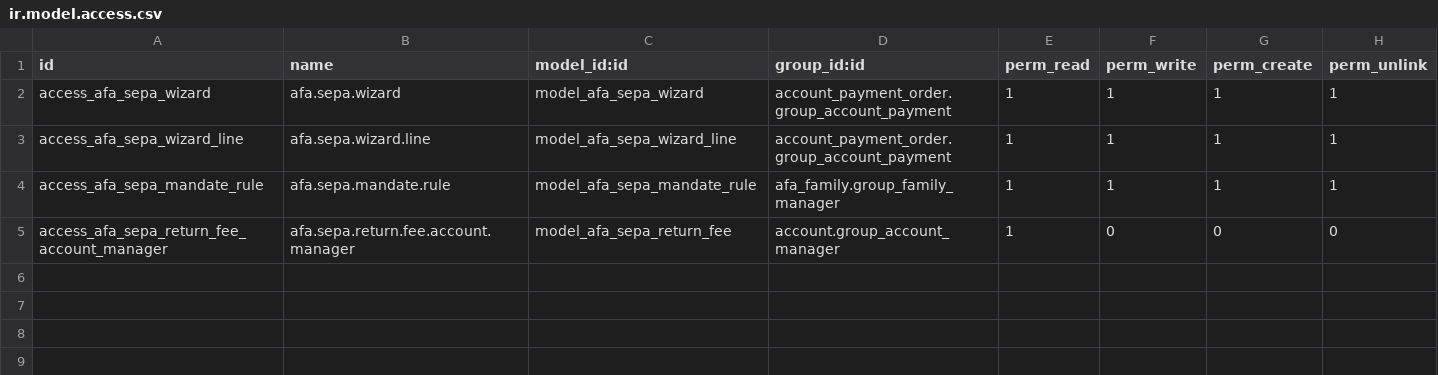
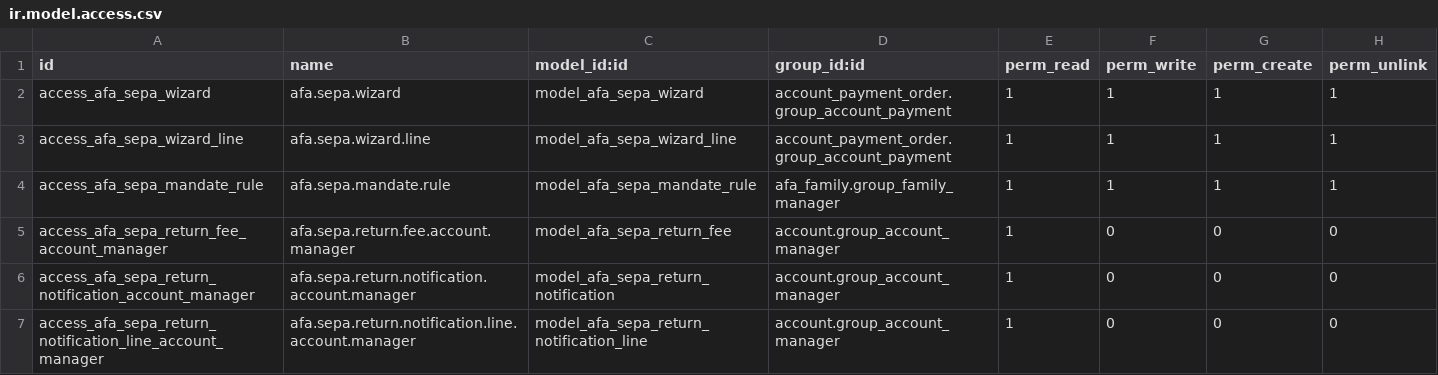
Before and after one commit to oriolpiera/afa_modules, a CSV file: afa_sepa/security/ir.model.access.csv, drawn as a sheet.

```diff
--- a/afa_sepa/security/ir.model.access.csv
+++ b/afa_sepa/security/ir.model.access.csv
@@ -5 +5,3 @@ access_afa_sepa_mandate_rule,afa.sepa.mandate.rule,model_afa_sepa_mandate_rule,a
 access_afa_sepa_return_fee_account_manager,afa.sepa.return.fee.account.manager,model_afa_sepa_return_fee,account.group_account_manager,1,0,0,0
+access_afa_sepa_return_notification_account_manager,afa.sepa.return.notification.account.manager,model_afa_sepa_return_notification,account.group_account_manager,1,0,0,0
+access_afa_sepa_return_notification_line_account_manager,afa.sepa.return.notification.line.account.manager,model_afa_sepa_return_notification_line,account.group_account_manager,1,0,0,0
```
Also changed, not shown: 8 other files.
